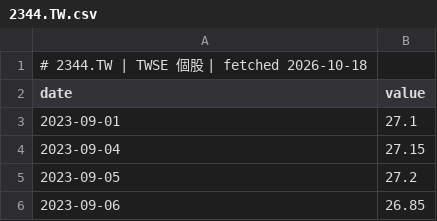
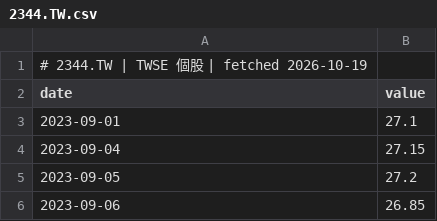
Before and after one commit to GunDamnBoy/chart-of-the-day, a CSV file: data/series/2344.TW.csv, drawn as a sheet; only a part is shown.

```diff
--- a/data/series/2344.TW.csv
+++ b/data/series/2344.TW.csv
@@ -1,2 +1,2 @@
-# 2344.TW | TWSE 個股 | fetched 2026-10-18
+# 2344.TW | TWSE 個股 | fetched 2026-10-19
 date,value
```
Also changed, not shown: data/series/005930.KS.csv, data/series/2317.TW.csv, 56 other files.
